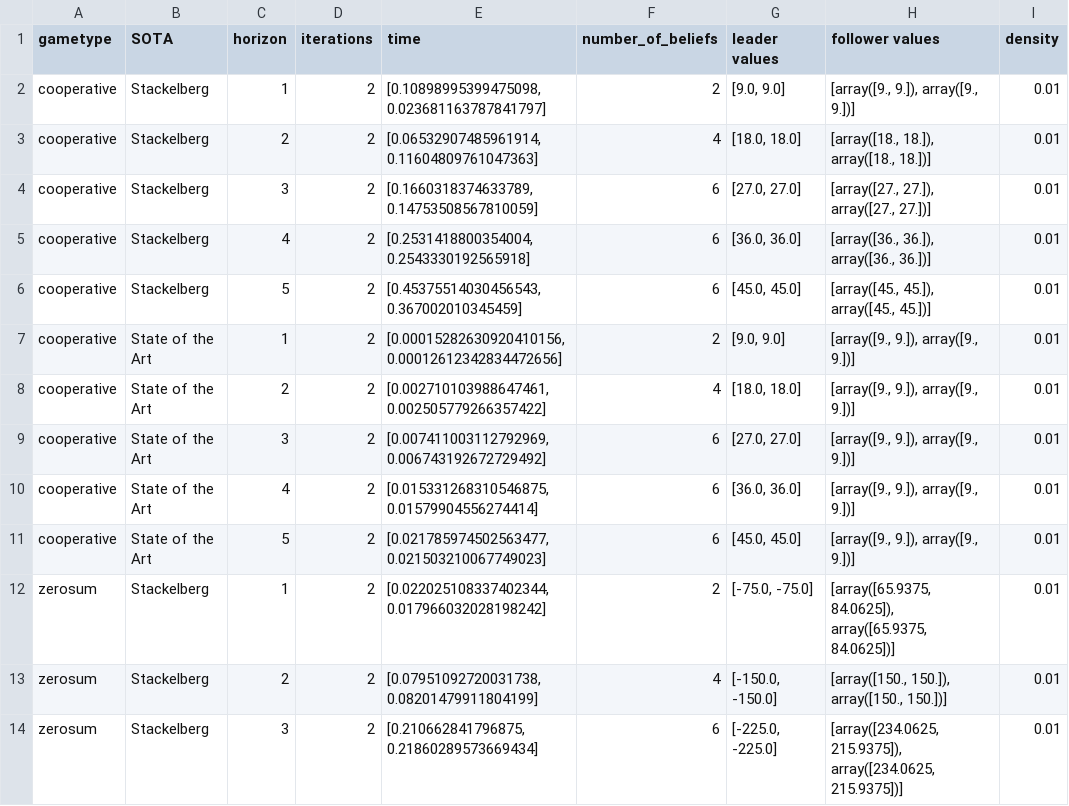
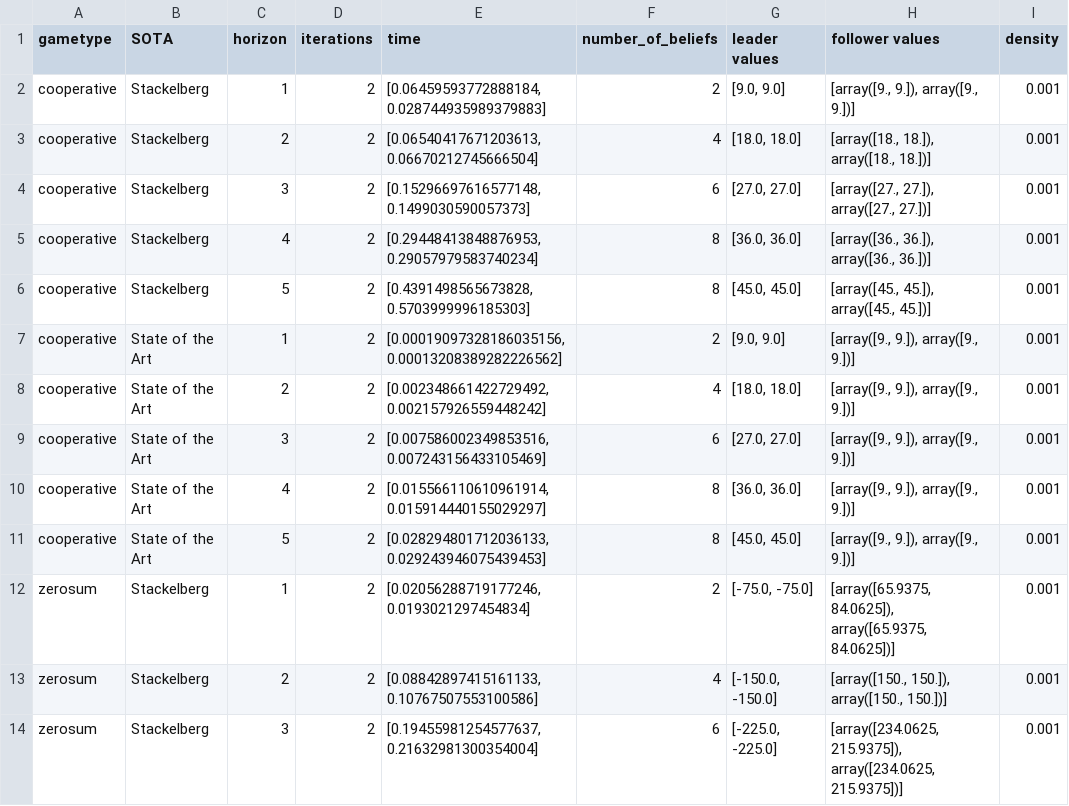
Before and after one commit to izzikampono/Thesis-New, a CSV file: raw_results/dectiger (5).csv, drawn as a sheet; only a part is shown; the diff covers the shown part only.

```diff
--- a/raw_results/dectiger (5).csv
+++ b/raw_results/dectiger (5).csv
@@ -1,14 +1,14 @@
 gametype,SOTA,horizon,iterations,time,number_of_beliefs,leader values,follower values,density
-cooperative,Stackelberg,1,2,"[0.10898995399475098, 0.023681163787841797]",2,"[9.0, 9.0]","[array([9., 9.]), array([9., 9.])]",0.01
-cooperative,Stackelberg,2,2,"[0.06532907485961914, 0.11604809761047363]",4,"[18.0, 18.0]","[array([18., 18.]), array([18., 18.])]",0.01
-cooperative,Stackelberg,3,2,"[0.1660318374633789, 0.14753508567810059]",6,"[27.0, 27.0]","[array([27., 27.]), array([27., 27.])]",0.01
-cooperative,Stackelberg,4,2,"[0.2531418800354004, 0.2543330192565918]",6,"[36.0, 36.0]","[array([36., 36.]), array([36., 36.])]",0.01
-cooperative,Stackelberg,5,2,"[0.45375514030456543, 0.367002010345459]",6,"[45.0, 45.0]","[array([45., 45.]), array([45., 45.])]",0.01
-cooperative,State of the Art,1,2,"[0.00015282630920410156, 0.00012612342834472656]",2,"[9.0, 9.0]","[array([9., 9.]), array([9., 9.])]",0.01
-cooperative,State of the Art,2,2,"[0.002710103988647461, 0.002505779266357422]",4,"[18.0, 18.0]","[array([9., 9.]), array([9., 9.])]",0.01
-cooperative,State of the Art,3,2,"[0.007411003112792969, 0.006743192672729492]",6,"[27.0, 27.0]","[array([9., 9.]), array([9., 9.])]",0.01
-cooperative,State of the Art,4,2,"[0.015331268310546875, 0.01579904556274414]",6,"[36.0, 36.0]","[array([9., 9.]), array([9., 9.])]",0.01
-cooperative,State of the Art,5,2,"[0.021785974502563477, 0.021503210067749023]",6,"[45.0, 45.0]","[array([9., 9.]), array([9., 9.])]",0.01
-zerosum,Stackelberg,1,2,"[0.022025108337402344, 0.017966032028198242]",2,"[-75.0, -75.0]","[array([65.9375, 84.0625]), array([65.9375, 84.0625])]",0.01
-zerosum,Stackelberg,2,2,"[0.07951092720031738, 0.08201479911804199]",4,"[-150.0, -150.0]","[array([150., 150.]), array([150., 150.])]",0.01
-zerosum,Stackelberg,3,2,"[0.210662841796875, 0.21860289573669434]",6,"[-225.0, -225.0]","[array([234.0625, 215.9375]), array([234.0625, 215.9375])]",0.01
+cooperative,Stackelberg,1,2,"[0.06459593772888184, 0.028744935989379883]",2,"[9.0, 9.0]","[array([9., 9.]), array([9., 9.])]",0.001
+cooperative,Stackelberg,2,2,"[0.06540417671203613, 0.06670212745666504]",4,"[18.0, 18.0]","[array([18., 18.]), array([18., 18.])]",0.001
+cooperative,Stackelberg,3,2,"[0.15296697616577148, 0.1499030590057373]",6,"[27.0, 27.0]","[array([27., 27.]), array([27., 27.])]",0.001
+cooperative,Stackelberg,4,2,"[0.29448413848876953, 0.29057979583740234]",8,"[36.0, 36.0]","[array([36., 36.]), array([36., 36.])]",0.001
+cooperative,Stackelberg,5,2,"[0.4391498565673828, 0.5703999996185303]",8,"[45.0, 45.0]","[array([45., 45.]), array([45., 45.])]",0.001
+cooperative,State of the Art,1,2,"[0.00019097328186035156, 0.00013208389282226562]",2,"[9.0, 9.0]","[array([9., 9.]), array([9., 9.])]",0.001
+cooperative,State of the Art,2,2,"[0.002348661422729492, 0.002157926559448242]",4,"[18.0, 18.0]","[array([9., 9.]), array([9., 9.])]",0.001
+cooperative,State of the Art,3,2,"[0.007586002349853516, 0.007243156433105469]",6,"[27.0, 27.0]","[array([9., 9.]), array([9., 9.])]",0.001
+cooperative,State of the Art,4,2,"[0.015566110610961914, 0.015914440155029297]",8,"[36.0, 36.0]","[array([9., 9.]), array([9., 9.])]",0.001
+cooperative,State of the Art,5,2,"[0.028294801712036133, 0.029243946075439453]",8,"[45.0, 45.0]","[array([9., 9.]), array([9., 9.])]",0.001
+zerosum,Stackelberg,1,2,"[0.02056288719177246, 0.0193021297454834]",2,"[-75.0, -75.0]","[array([65.9375, 84.0625]), array([65.9375, 84.0625])]",0.001
+zerosum,Stackelberg,2,2,"[0.08842897415161133, 0.10767507553100586]",4,"[-150.0, -150.0]","[array([150., 150.]), array([150., 150.])]",0.001
+zerosum,Stackelberg,3,2,"[0.19455981254577637, 0.21632981300354004]",6,"[-225.0, -225.0]","[array([234.0625, 215.9375]), array([234.0625, 215.9375])]",0.001
```
Also changed, not shown: 42 edited cells elsewhere in this file, processed_results/cooperative_dectiger.csv, processed_results/stackelberg_dectiger.csv, 29 other files.
